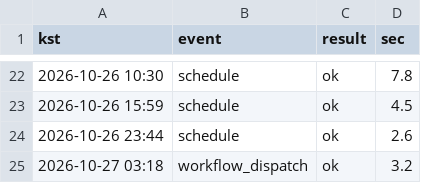
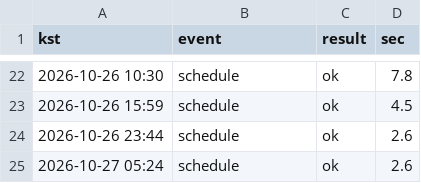
Before and after one commit to whereisjg/g2b-bid-data, a CSV file: logs/net_health.csv, drawn as a sheet; only a part is shown, gaps mark what is left out; removed rows and columns are numbered as before the commit, all else as after; the diff names each change by its address in the sheet, - before the commit and + after, or states it on an @@ line.

```diff
--- a/logs/net_health.csv
+++ b/logs/net_health.csv
-row 25: 2026-10-27 03:18 | workflow_dispatch | ok | 3.2
+row 25: 2026-10-27 05:24 | schedule | ok | 2.6
```
Also changed, not shown: 13 other files.
